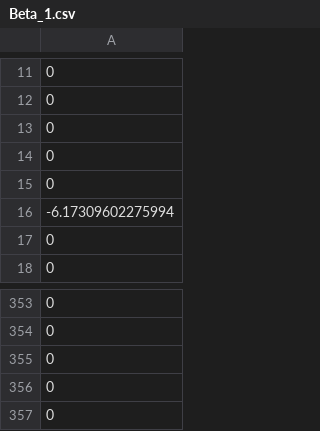
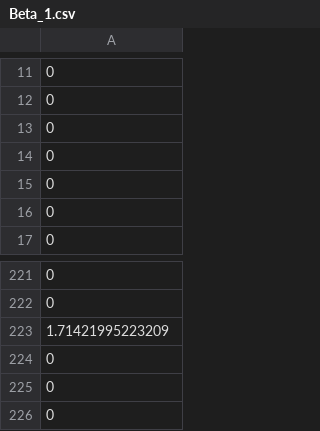
Before and after one commit to Peyman-HK/Stabilized-HiDe-MK, a CSV file: Simulation data/class/Beta_1.csv, drawn as a sheet; only a part is shown, gaps mark what is left out; the diff covers the shown part only.

```diff
--- a/Simulation data/class/Beta_1.csv
+++ b/Simulation data/class/Beta_1.csv
@@ -15,3 +15,2 @@
 0
--6.17309602275994
 0
@@ -354,2 +222,3 @@
 0
+1.71421995223209
 0
```
Also changed, not shown: 2 added rows, 14 removed rows, 117 moved rows and 1 edited cell elsewhere in this file, Param_SKAT2.csv.
